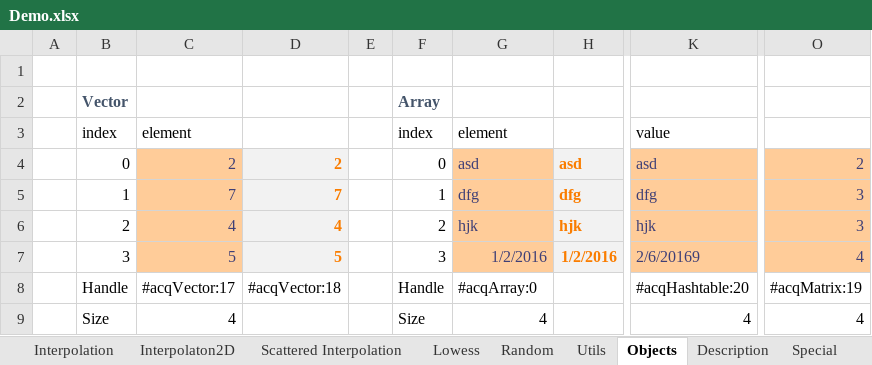
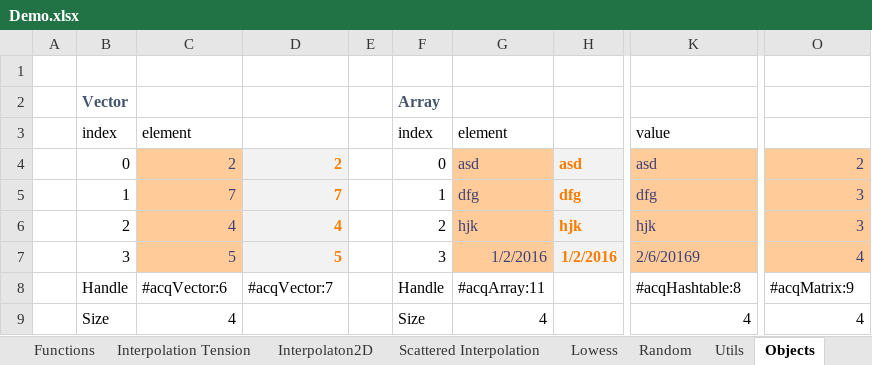
Before and after one commit to ratesquant/ACQ, an Excel workbook: Distribution/Demo.xlsx, sheet Objects, drawn as a sheet; only a part is shown, gaps mark what is left out; values as stored, in another font and other column widths than the file's, no borders; the diff names each change by its address in the sheet, - before the commit and + after, or states it on an @@ line.

```diff
--- a/Distribution/Demo.xlsx (sheet Objects)
+++ b/Distribution/Demo.xlsx (sheet Objects)
+sheet tab: Functions
+sheet tab: Interpolation Tension
-C8: #acqVector:17
+C8: #acqVector:6
-D8: #acqVector:18
+D8: #acqVector:7
-G8: #acqArray:0
+G8: #acqArray:11
-K8: #acqHashtable:20
+K8: #acqHashtable:8
-O8: #acqMatrix:19
+O8: #acqMatrix:9
```
Also changed, not shown: sheet Interpolation, sheet Scattered Interpolation, sheet Interpolaton2D, sheet Lowess, sheet Utils, sheet Random, charts or pictures, 2 other files.
